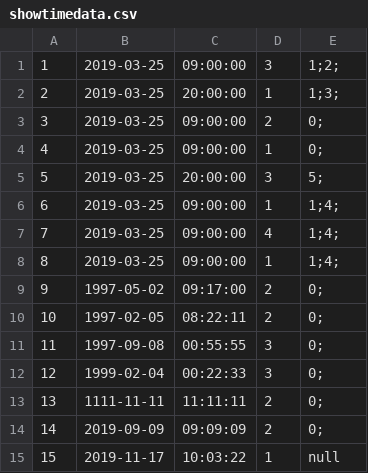
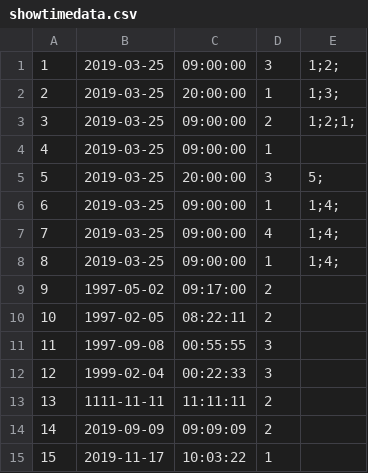
Before and after one commit to callistachang/MOBLIMA, a CSV file: database/showtimedata.csv, drawn as a sheet.

```diff
--- a/database/showtimedata.csv
+++ b/database/showtimedata.csv
@@ -2,4 +2,4 @@
 2,2019-03-25,20:00:00,1,1;3;,
-3,2019-03-25,09:00:00,2,0;,
-4,2019-03-25,09:00:00,1,0;,
+3,2019-03-25,09:00:00,2,1;2;1;,
+4,2019-03-25,09:00:00,1,,
 5,2019-03-25,20:00:00,3,5;,
@@ -8,8 +8,8 @@
 8,2019-03-25,09:00:00,1,1;4;,
-9,1997-05-02,09:17:00,2,0;,
-10,1997-02-05,08:22:11,2,0;,
-11,1997-09-08,00:55:55,3,0;,
-12,1999-02-04,00:22:33,3,0;,
-13,1111-11-11,11:11:11,2,0;,
-14,2019-09-09,09:09:09,2,0;,
-15,2019-11-17,10:03:22,1,null,
+9,1997-05-02,09:17:00,2,,
+10,1997-02-05,08:22:11,2,,
+11,1997-09-08,00:55:55,3,,
+12,1999-02-04,00:22:33,3,,
+13,1111-11-11,11:11:11,2,,
+14,2019-09-09,09:09:09,2,,
+15,2019-11-17,10:03:22,1,,
```
Also changed, not shown: database/reviewdata.csv, 8 other files.
